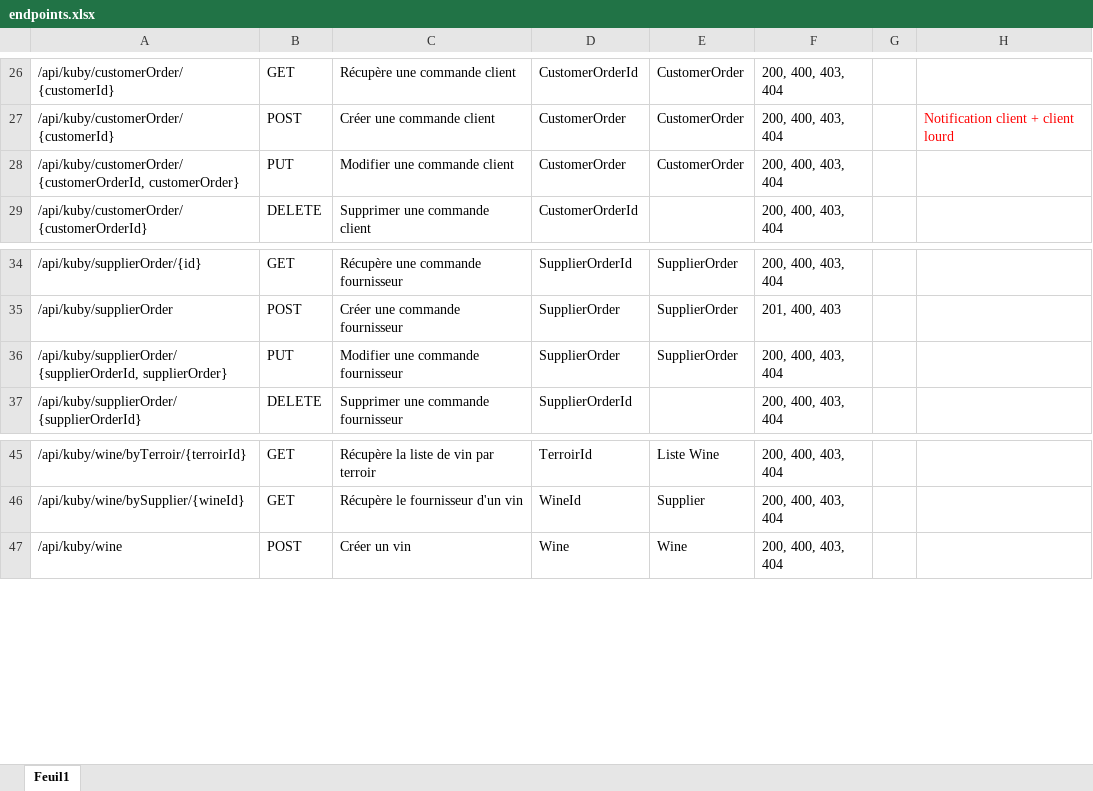
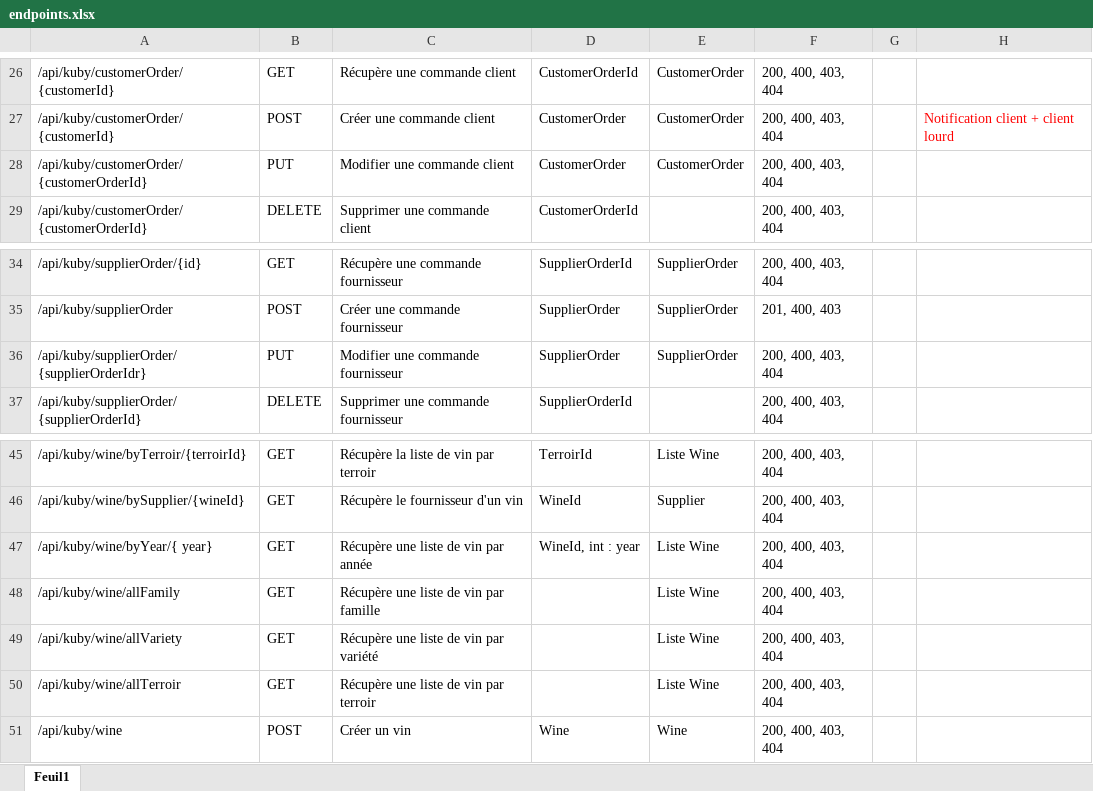
Before and after one commit to FredVinet/Kuby, an Excel workbook: specifications/endpoints.xlsx, sheet Feuil1, drawn as a sheet; only a part is shown, gaps mark what is left out; values as stored, in another font and other column widths than the file's, no borders; the diff names each change by its address in the sheet, - before the commit and + after, or states it on an @@ line.

Commit message:
Update endpoints file

```diff
--- a/specifications/endpoints.xlsx (sheet Feuil1)
+++ b/specifications/endpoints.xlsx (sheet Feuil1)
-A28: /api/kuby/customerOrder/{customerOrderId, customerOrder}
+A28: /api/kuby/customerOrder/{customerOrderId}
-A36: /api/kuby/supplierOrder/{supplierOrderId, supplierOrder}
+A36: /api/kuby/supplierOrder/{supplierOrderIdr}
+row 47: /api/kuby/wine/byYear/{ year} | GET | Récupère une liste de vin par année | WineId, int : year | Liste Wine | 200, 400, 403, 404
+row 48: /api/kuby/wine/allFamily | GET | Récupère une liste de vin par famille |  | Liste Wine | 200, 400, 403, 404
+row 49: /api/kuby/wine/allVariety | GET | Récupère une liste de vin par variété |  | Liste Wine | 200, 400, 403, 404
+row 50: /api/kuby/wine/allTerroir | GET | Récupère une liste de vin par terroir |  | Liste Wine | 200, 400, 403, 404
```
